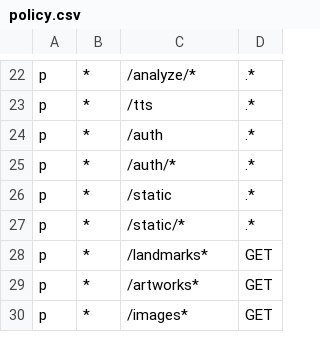
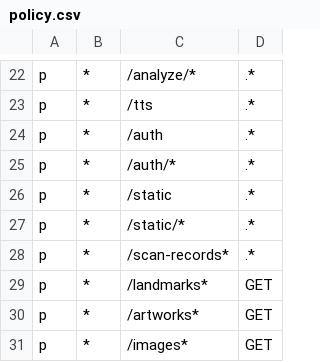
Before and after one commit to ottozrq/museummaster, a CSV file: backend/utils/rbac/policy.csv, drawn as a sheet; only a part is shown, gaps mark what is left out.

Commit message:
feat: add scan record

```diff
--- a/backend/utils/rbac/policy.csv
+++ b/backend/utils/rbac/policy.csv
@@ -27,2 +27,3 @@ p, *, /static, .*
 p, *, /static/*, .*
+p, *, /scan-records*, .*
 p, *, /landmarks*, GET
```
Also changed, not shown: 17 other files.
